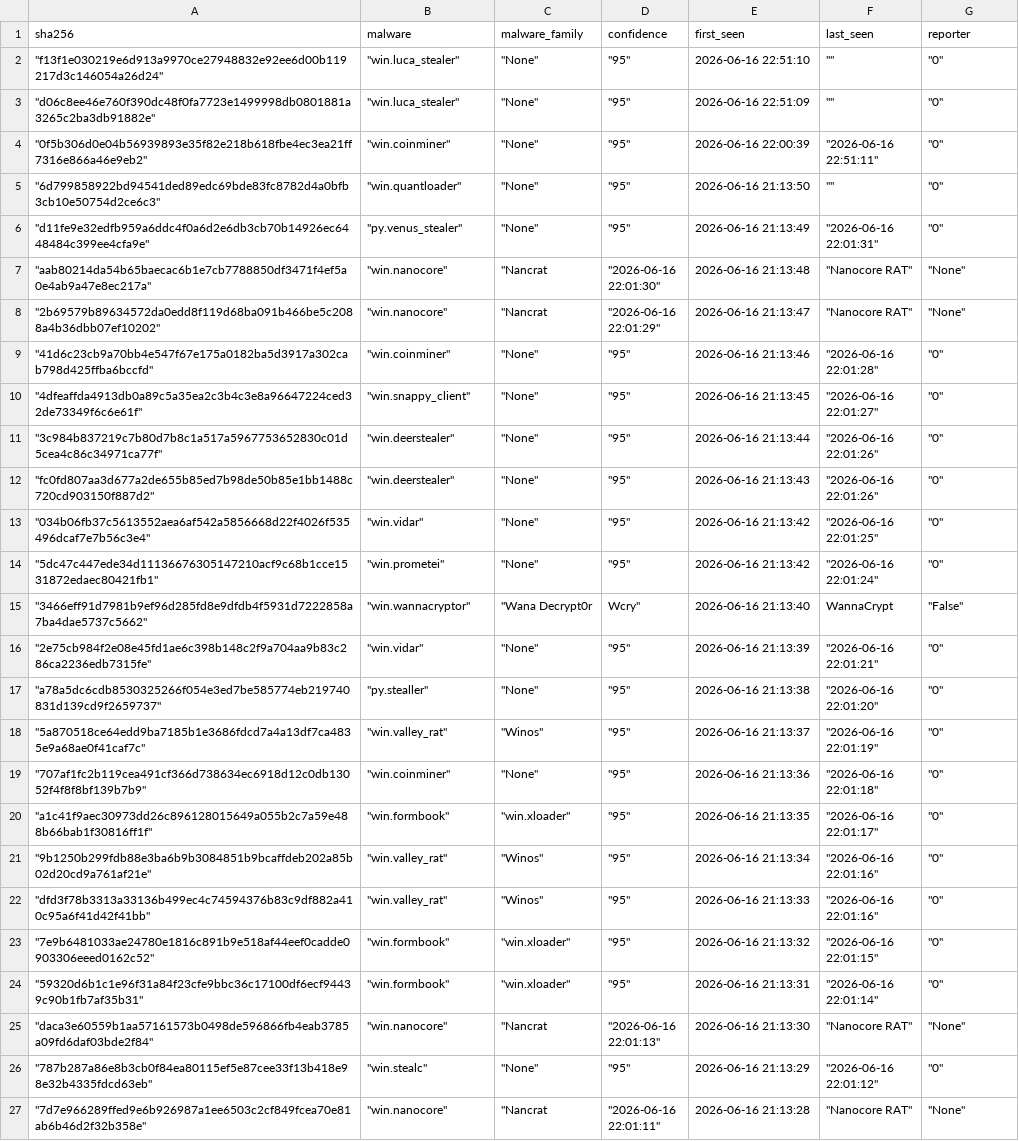
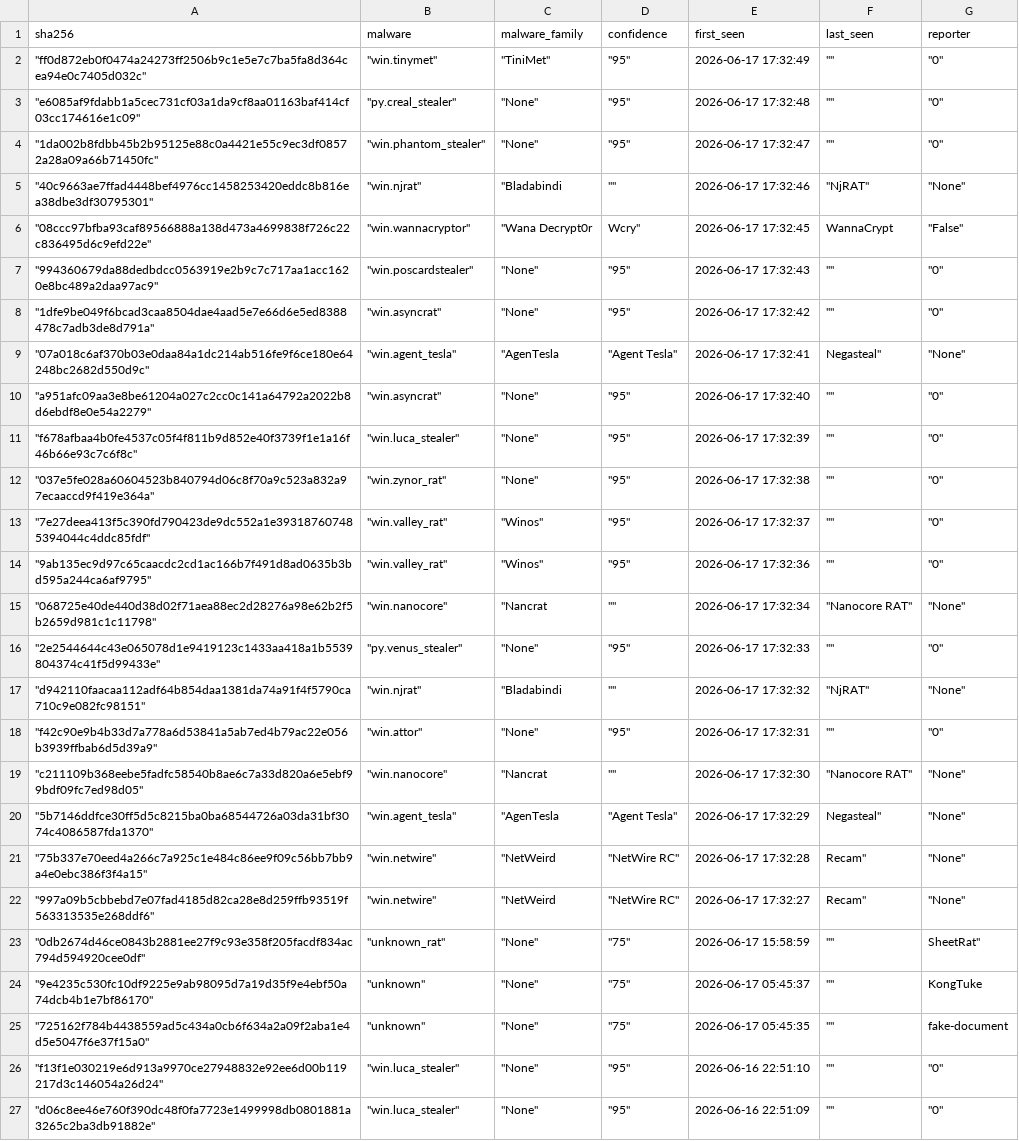
Before and after one commit to CyberArk0961/Threat-Fox-SHA256, a CSV file: output/ThreatFox_SHA256.csv, drawn as a sheet; only a part is shown; the shorter side is filled out with more unchanged rows; the diff covers the shown part only.

```diff
--- a/output/ThreatFox_SHA256.csv
+++ b/output/ThreatFox_SHA256.csv
@@ -1,2 +1,26 @@
 sha256,malware,malware_family,confidence,first_seen,last_seen,reporter
+"""ff0d872eb0f0474a24273ff2506b9c1e5e7c7ba5fa8d364cea94e0c7405d032c"""," ""win.tinymet"""," ""TiniMet"""," ""95""",2026-06-17 17:32:49," """""," ""0"""
+"""e6085af9fdabb1a5cec731cf03a1da9cf8aa01163baf414cf03cc174616e1c09"""," ""py.creal_stealer"""," ""None"""," ""95""",2026-06-17 17:32:48," """""," ""0"""
+"""1da002b8fdbb45b2b95125e88c0a4421e55c9ec3df08572a28a09a66b71450fc"""," ""win.phantom_stealer"""," ""None"""," ""95""",2026-06-17 17:32:47," """""," ""0"""
+"""40c9663ae7ffad4448bef4976cc1458253420eddc8b816ea38dbe3df30795301"""," ""win.njrat"""," ""Bladabindi"," """"",2026-06-17 17:32:46," ""NjRAT"""," ""None"""
+"""08ccc97bfba93caf89566888a138d473a4699838f726c22c836495d6c9efd22e"""," ""win.wannacryptor"""," ""Wana Decrypt0r","Wcry""",2026-06-17 17:32:45,WannaCrypt," ""False"""
+"""994360679da88dedbdcc0563919e2b9c7c717aa1acc1620e8bc489a2daa97ac9"""," ""win.poscardstealer"""," ""None"""," ""95""",2026-06-17 17:32:43," """""," ""0"""
+"""1dfe9be049f6bcad3caa8504dae4aad5e7e66d6e5ed8388478c7adb3de8d791a"""," ""win.asyncrat"""," ""None"""," ""95""",2026-06-17 17:32:42," """""," ""0"""
+"""07a018c6af370b03e0daa84a1dc214ab516fe9f6ce180e64248bc2682d550d9c"""," ""win.agent_tesla"""," ""AgenTesla"," ""Agent Tesla""",2026-06-17 17:32:41,"Negasteal"""," ""None"""
+"""a951afc09aa3e8be61204a027c2cc0c141a64792a2022b8d6ebdf8e0e54a2279"""," ""win.asyncrat"""," ""None"""," ""95""",2026-06-17 17:32:40," """""," ""0"""
+"""f678afbaa4b0fe4537c05f4f811b9d852e40f3739f1e1a16f46b66e93c7c6f8c"""," ""win.luca_stealer"""," ""None"""," ""95""",2026-06-17 17:32:39," """""," ""0"""
+"""037e5fe028a60604523b840794d06c8f70a9c523a832a97ecaaccd9f419e364a"""," ""win.zynor_rat"""," ""None"""," ""95""",2026-06-17 17:32:38," """""," ""0"""
+"""7e27deea413f5c390fd790423de9dc552a1e393187607485394044c4ddc85fdf"""," ""win.valley_rat"""," ""Winos"""," ""95""",2026-06-17 17:32:37," """""," ""0"""
+"""9ab135ec9d97c65caacdc2cd1ac166b7f491d8ad0635b3bd595a244ca6af9795"""," ""win.valley_rat"""," ""Winos"""," ""95""",2026-06-17 17:32:36," """""," ""0"""
+"""068725e40de440d38d02f71aea88ec2d28276a98e62b2f5b2659d981c1c11798"""," ""win.nanocore"""," ""Nancrat"," """"",2026-06-17 17:32:34," ""Nanocore RAT"""," ""None"""
+"""2e2544644c43e065078d1e9419123c1433aa418a1b5539804374c41f5d99433e"""," ""py.venus_stealer"""," ""None"""," ""95""",2026-06-17 17:32:33," """""," ""0"""
+"""d942110faacaa112adf64b854daa1381da74a91f4f5790ca710c9e082fc98151"""," ""win.njrat"""," ""Bladabindi"," """"",2026-06-17 17:32:32," ""NjRAT"""," ""None"""
+"""f42c90e9b4b33d7a778a6d53841a5ab7ed4b79ac22e056b3939ffbab6d5d39a9"""," ""win.attor"""," ""None"""," ""95""",2026-06-17 17:32:31," """""," ""0"""
+"""c211109b368eebe5fadfc58540b8ae6c7a33d820a6e5ebf99bdf09fc7ed98d05"""," ""win.nanocore"""," ""Nancrat"," """"",2026-06-17 17:32:30," ""Nanocore RAT"""," ""None"""
+"""5b7146ddfce30ff5d5c8215ba0ba68544726a03da31bf3074c4086587fda1370"""," ""win.agent_tesla"""," ""AgenTesla"," ""Agent Tesla""",2026-06-17 17:32:29,"Negasteal"""," ""None"""
+"""75b337e70eed4a266c7a925c1e484c86ee9f09c56bb7bb9a4e0ebc386f3f4a15"""," ""win.netwire"""," ""NetWeird"," ""NetWire RC""",2026-06-17 17:32:28,"Recam"""," ""None"""
+"""997a09b5cbbebd7e07fad4185d82ca28e8d259ffb93519f563313535e268ddf6"""," ""win.netwire"""," ""NetWeird"," ""NetWire RC""",2026-06-17 17:32:27,"Recam"""," ""None"""
+"""0db2674d46ce0843b2881ee27f9c93e358f205facdf834ac794d594920cee0df"""," ""unknown_rat"""," ""None"""," ""75""",2026-06-17 15:58:59," """"","SheetRat"""
+"""9e4235c530fc10df9225e9ab98095d7a19d35f9e4ebf50a74dcb4b1e7bf86170"""," ""unknown"""," ""None"""," ""75""",2026-06-17 05:45:37," """"",KongTuke
+"""725162f784b4438559ad5c434a0cb6f634a2a09f2aba1e4d5e5047f6e37f15a0"""," ""unknown"""," ""None"""," ""75""",2026-06-17 05:45:35," """"",fake-document
 """f13f1e030219e6d913a9970ce27948832e92ee6d00b119217d3c146054a26d24"""," ""win.luca_stealer"""," ""None"""," ""95""",2026-06-16 22:51:10," """""," ""0"""
```
Also changed, not shown: 3 removed rows elsewhere in this file.
